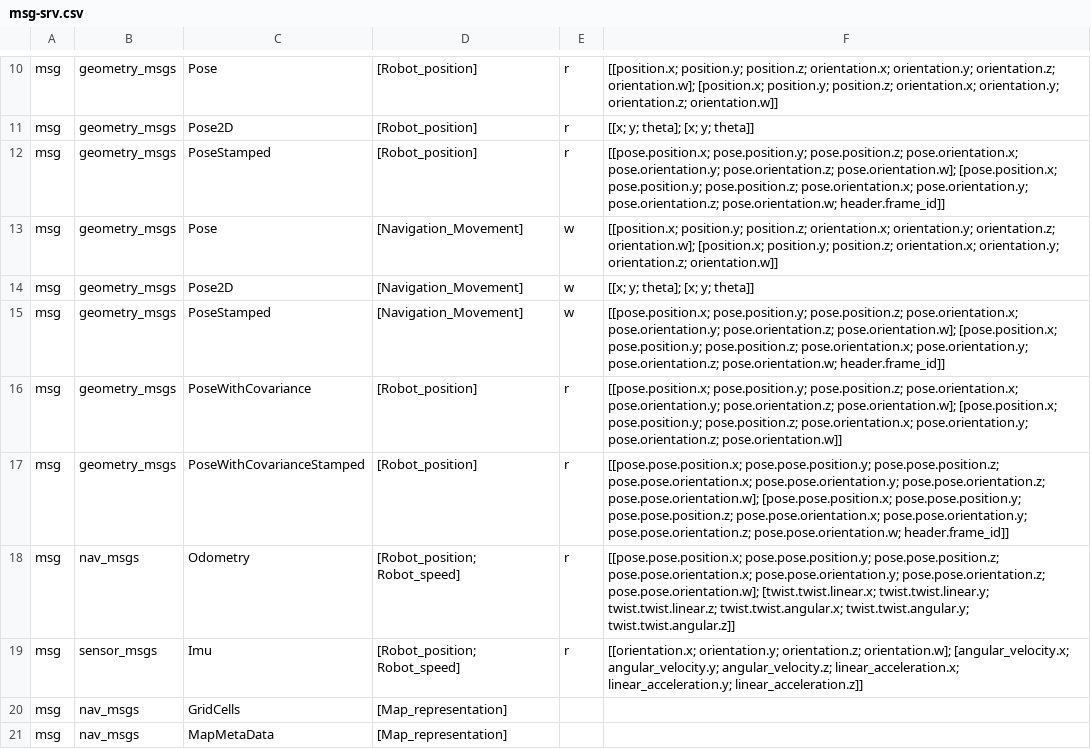
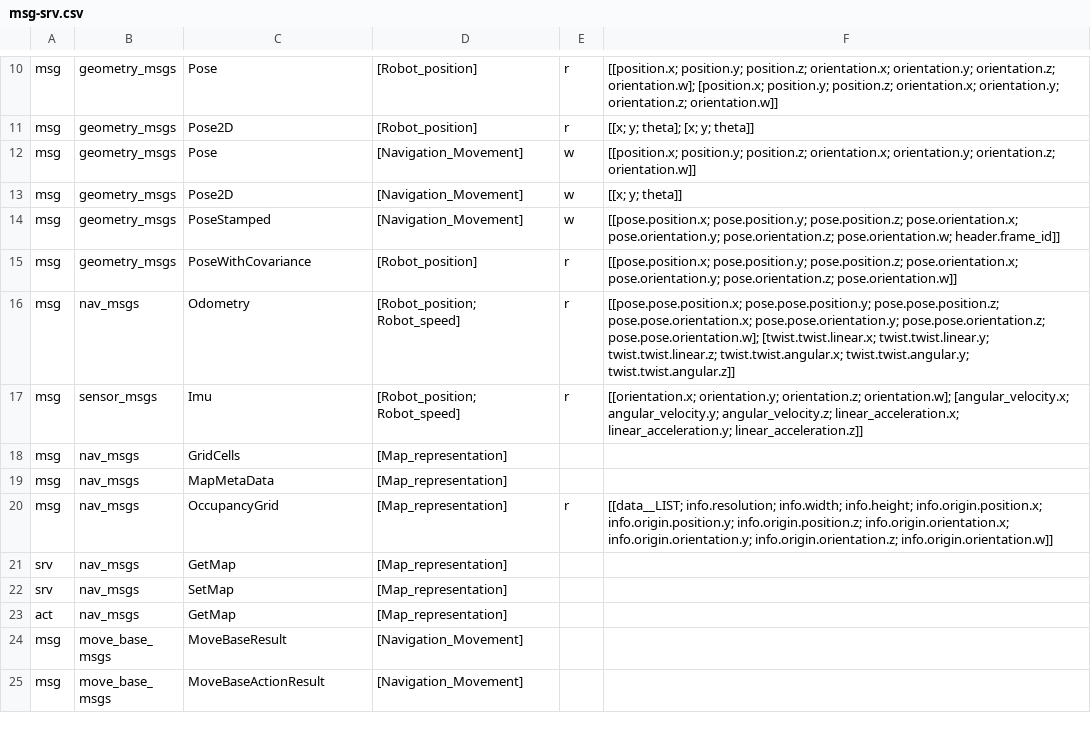
Before and after one commit to kmi-robots/onto-rob-ros-backend, a CSV file: msg-srv.csv, drawn as a sheet; only a part is shown, gaps mark what is left out; the shorter side is filled out with more unchanged rows.

```diff
--- a/msg-srv.csv
+++ b/msg-srv.csv
@@ -11,8 +11,6 @@ msg,geometry_msgs,Pose,[Robot_position],r,[[position.x; position.y; position.z;
 msg,geometry_msgs,Pose2D,[Robot_position],r,[[x; y; theta]; [x; y; theta]]
-msg,geometry_msgs,PoseStamped,[Robot_position],r,[[pose.position.x; pose.position.y; pose.position.z; pose.orientation.x; pose.orientation.y; pose.orientation.z; pose.orientation.w]; [pose.position.x; pose.position.y; pose.position.z; pose.orientation.x; pose.orientation.y; pose.orientation.z; pose.orientation.w; header.frame_id]]
-msg,geometry_msgs,Pose,[Navigation_Movement],w,[[position.x; position.y; position.z; orientation.x; orientation.y; orientation.z; orientation.w]; [position.x; position.y; position.z; orientation.x; orientation.y; orientation.z; orientation.w]]
-msg,geometry_msgs,Pose2D,[Navigation_Movement],w,[[x; y; theta]; [x; y; theta]]
-msg,geometry_msgs,PoseStamped,[Navigation_Movement],w,[[pose.position.x; pose.position.y; pose.position.z; pose.orientation.x; pose.orientation.y; pose.orientation.z; pose.orientation.w]; [pose.position.x; pose.position.y; pose.position.z; pose.orientation.x; pose.orientation.y; pose.orientation.z; pose.orientation.w; header.frame_id]]
-msg,geometry_msgs,PoseWithCovariance,[Robot_position],r,[[pose.position.x; pose.position.y; pose.position.z; pose.orientation.x; pose.orientation.y; pose.orientation.z; pose.orientation.w]; [pose.position.x; pose.position.y; pose.position.z; pose.orientation.x; pose.orientation.y; pose.orientation.z; pose.orientation.w]]
-msg,geometry_msgs,PoseWithCovarianceStamped,[Robot_position],r,[[pose.pose.position.x; pose.pose.position.y; pose.pose.position.z; pose.pose.orientation.x; pose.pose.orientation.y; pose.pose.orientation.z; pose.pose.orientation.w]; [pose.pose.position.x; pose.pose.position.y; pose.pose.position.z; pose.pose.orientation.x; pose.pose.orientation.y; pose.pose.orientation.z; pose.pose.orientation.w; header.frame_id]]
+msg,geometry_msgs,Pose,[Navigation_Movement],w,[[position.x; position.y; position.z; orientation.x; orientation.y; orientation.z; orientation.w]]
+msg,geometry_msgs,Pose2D,[Navigation_Movement],w,[[x; y; theta]]
+msg,geometry_msgs,PoseStamped,[Navigation_Movement],w,[[pose.position.x; pose.position.y; pose.position.z; pose.orientation.x; pose.orientation.y; pose.orientation.z; pose.orientation.w; header.frame_id]]
+msg,geometry_msgs,PoseWithCovariance,[Robot_position],r,[[pose.position.x; pose.position.y; pose.position.z; pose.orientation.x; pose.orientation.y; pose.orientation.z; pose.orientation.w]]
 msg,nav_msgs,Odometry,[Robot_position; Robot_speed],r,[[pose.pose.position.x; pose.pose.position.y; pose.pose.position.z; pose.pose.orientation.x; pose.pose.orientation.y; pose.pose.orientation.z; pose.pose.orientation.w]; [twist.twist.linear.x; twist.twist.linear.y; twist.twist.linear.z; twist.twist.angular.x; twist.twist.angular.y; twist.twist.angular.z]]
```
Also changed, not shown: 5 other files.
